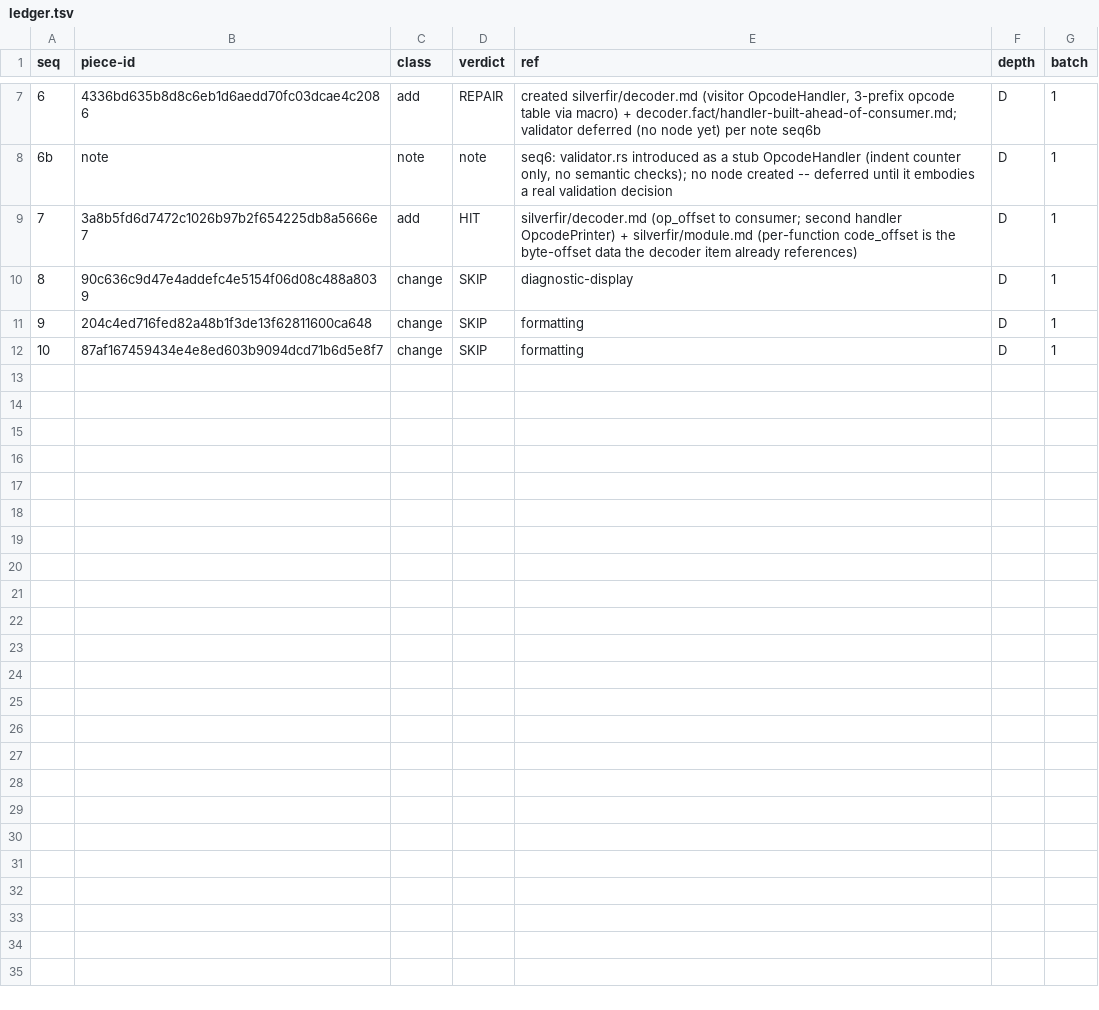
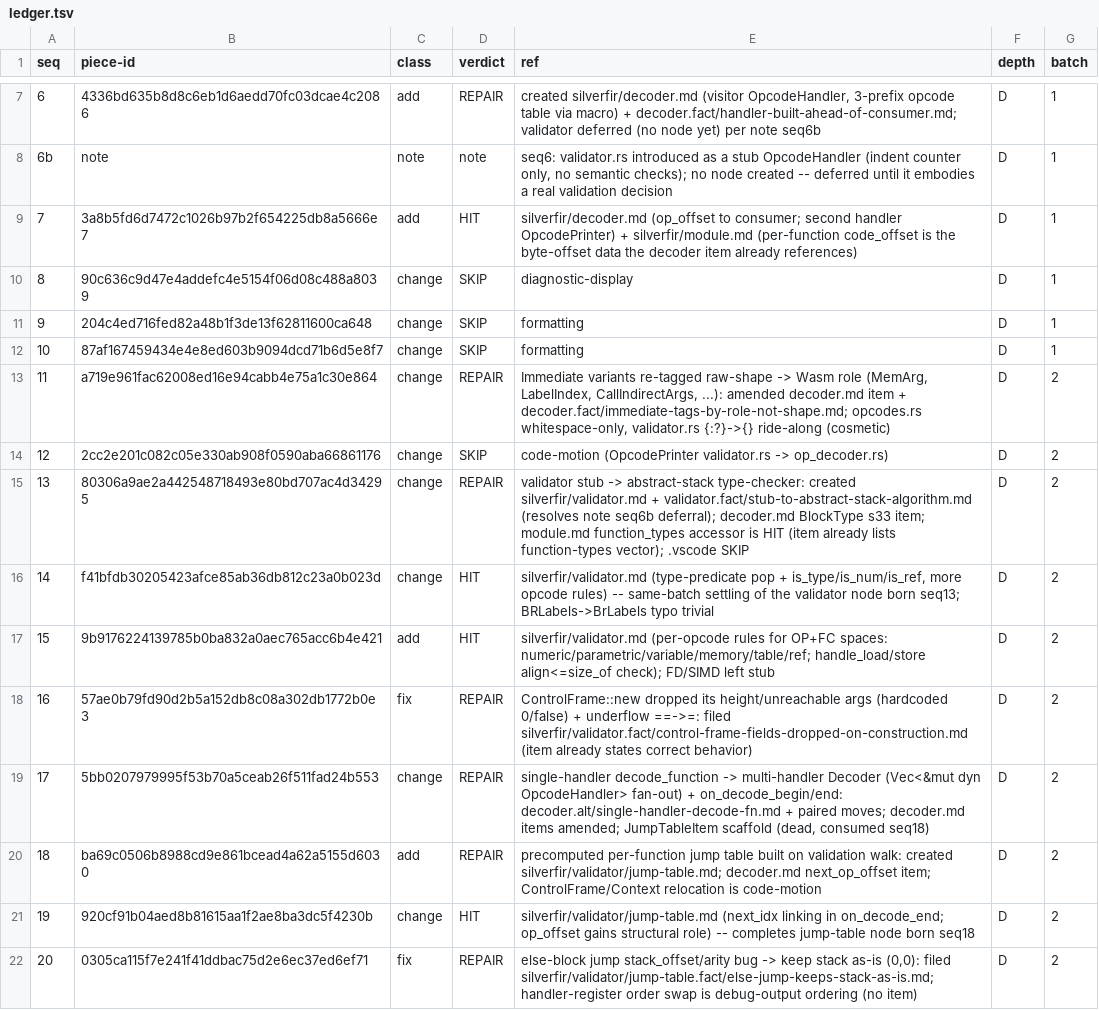
Before and after one commit to mbbill/Silverfir-nano, a TSV file: design/extraction/ledger.tsv, drawn as a sheet; only a part is shown, gaps mark what is left out; the diff names each change by its address in the sheet, - before the commit and + after, or states it on an @@ line.

```diff
--- a/design/extraction/ledger.tsv
+++ b/design/extraction/ledger.tsv
+row 13: 11 | a719e961fac62008ed16e94cabb4e75a1c30e864 | change | REPAIR | Immediate variants re-tagged raw-shape -> Wasm role (MemArg, LabelIndex, CallIndirectArgs, ...): amended decoder.md item + decoder.fact/immediate-tags-by-role-not-shape.md; opcodes.rs whitespace-only, validator.rs {:?}->{} ride-along (cosmetic) | D | 2
+row 14: 12 | 2cc2e201c082c05e330ab908f0590aba66861176 | change | SKIP | code-motion (OpcodePrinter validator.rs -> op_decoder.rs) | D | 2
+row 15: 13 | 80306a9ae2a442548718493e80bd707ac4d34295 | change | REPAIR | validator stub -> abstract-stack type-checker: created silverfir/validator.md + validator.fact/stub-to-abstract-stack-algorithm.md (resolves note seq6b deferral); decoder.md BlockType s33 item; module.md function_types accessor is HIT (item already lists function-types vector); .vscode SKIP | D | 2
+row 16: 14 | f41bfdb30205423afce85ab36db812c23a0b023d | change | HIT | silverfir/validator.md (type-predicate pop + is_type/is_num/is_ref, more opcode rules) -- same-batch settling of the validator node born seq13; BRLabels->BrLabels typo trivial | D | 2
+row 17: 15 | 9b9176224139785b0ba832a0aec765acc6b4e421 | add | HIT | silverfir/validator.md (per-opcode rules for OP+FC spaces: numeric/parametric/variable/memory/table/ref; handle_load/store align<=size_of check); FD/SIMD left stub | D | 2
+row 18: 16 | 57ae0b79fd90d2b5a152db8c08a302db1772b0e3 | fix | REPAIR | ControlFrame::new dropped its height/unreachable args (hardcoded 0/false) + underflow ==->=: filed silverfir/validator.fact/control-frame-fields-dropped-on-construction.md (item already states correct behavior) | D | 2
+row 19: 17 | 5bb0207979995f53b70a5ceab26f511fad24b553 | change | REPAIR | single-handler decode_function -> multi-handler Decoder (Vec<&mut dyn OpcodeHandler> fan-out) + on_decode_begin/end: decoder.alt/single-handler-decode-fn.md + paired moves; decoder.md items amended; JumpTableItem scaffold (dead, consumed seq18) | D | 2
+row 20: 18 | ba69c0506b8988cd9e861bcead4a62a5155d6030 | add | REPAIR | precomputed per-function jump table built on validation walk: created silverfir/validator/jump-table.md; decoder.md next_op_offset item; ControlFrame/Context relocation is code-motion | D | 2
+row 21: 19 | 920cf91b04aed8b81615aa1f2ae8ba3dc5f4230b | change | HIT | silverfir/validator/jump-table.md (next_idx linking in on_decode_end; op_offset gains structural role) -- completes jump-table node born seq18 | D | 2
+row 22: 20 | 0305ca115f7e241f41ddbac75d2e6ec37ed6ef71 | fix | REPAIR | else-block jump stack_offset/arity bug -> keep stack as-is (0,0): filed silverfir/validator/jump-table.fact/else-jump-keeps-stack-as-is.md; handler-register order swap is debug-output ordering (no item) | D | 2
```
Also changed, not shown: 10 other files.
